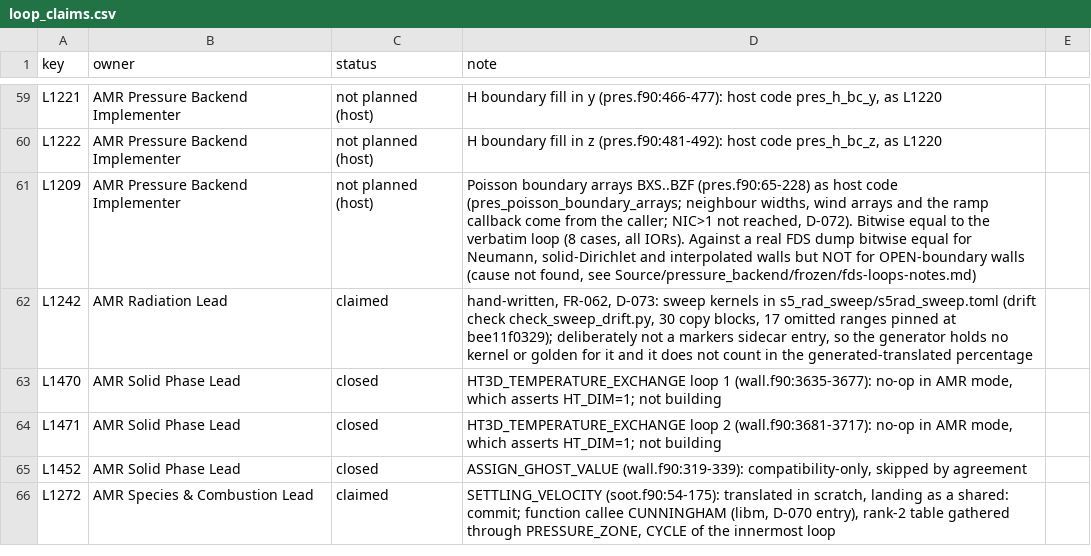
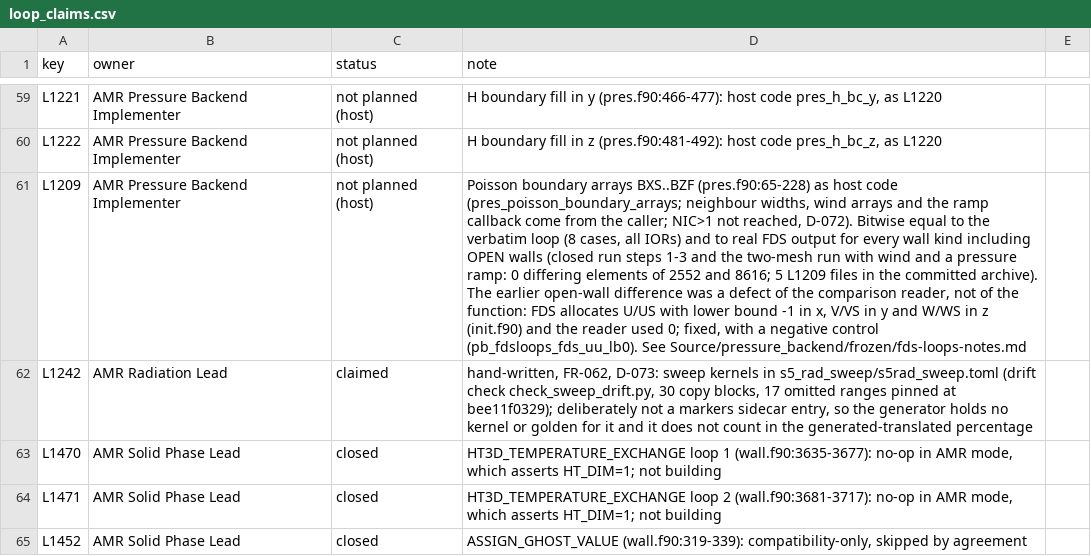
Before and after one commit to marcosvanella/fds, a CSV file: Manuals/FDS_AMReX_Design/amrex/loop_claims.csv, drawn as a sheet; only a part is shown, gaps mark what is left out; the shorter side is filled out with more unchanged rows; the diff names each change by its address in the sheet, - before the commit and + after, or states it on an @@ line.

Commit message:
Design docs: D-080, next-work r5

```diff
--- a/Manuals/FDS_AMReX_Design/amrex/loop_claims.csv
+++ b/Manuals/FDS_AMReX_Design/amrex/loop_claims.csv
-D61 (note): …cases, all IORs). Against a real FDS dump bitwise equal for Neumann, solid-Dirichlet and interpolated walls but NOT for OPEN-boundary walls (cause not found, see Source/pressure_backend/frozen/fds-loops-notes.md)
+D61 (note): …cases, all IORs) and to real FDS output for every wall kind including OPEN walls (closed run steps 1-3 and the two-mesh run with wind and a pressure ramp: 0 differing elements of 2552 and 8616; 5 L1209 files in the committed archive). The earlier open-wall difference was a defect of the comparison reader, not of the function: FDS allocates U/US with lower bound -1 in x, V/VS in y and W/WS in z (init.f90) and the reader used 0; fixed, with a negative control (pb_fdsloops_fds_uu_lb0). See Source/pressure_backend/frozen/fds-loops-notes.md
```
Also changed, not shown: 16 other files.
